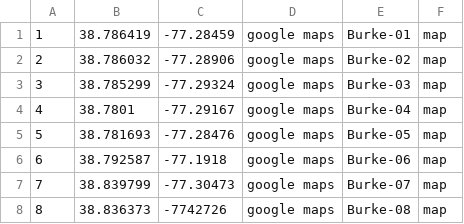
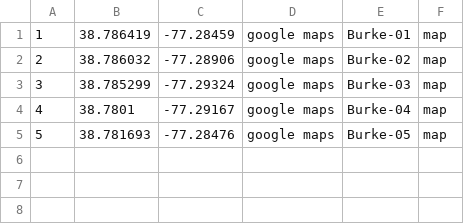
Before and after one commit to Gitmo234/GGS664-dump, a CSV file: neighborhood_data.csv, drawn as a sheet.

Commit message:
Add files via upload

```diff
--- a/neighborhood_data.csv
+++ b/neighborhood_data.csv
@@ -5,4 +5 @@
 5,38.781693,-77.28476,google maps,Burke-05,map
-6,38.792587,-77.1918,google maps,Burke-06,map
-7,38.839799,-77.30473,google maps,Burke-07,map
-8,38.836373,-7742726,google maps,Burke-08,map
```
